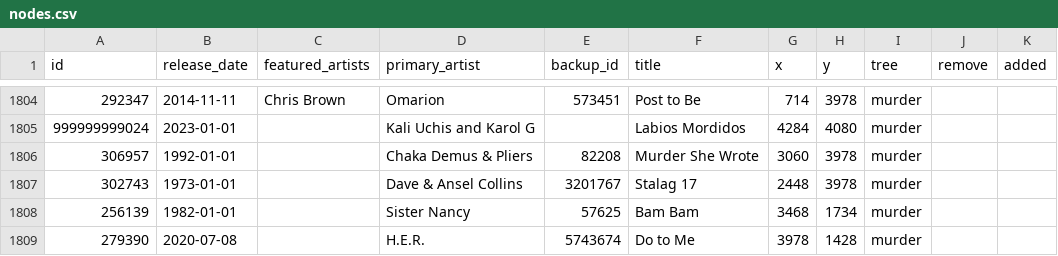
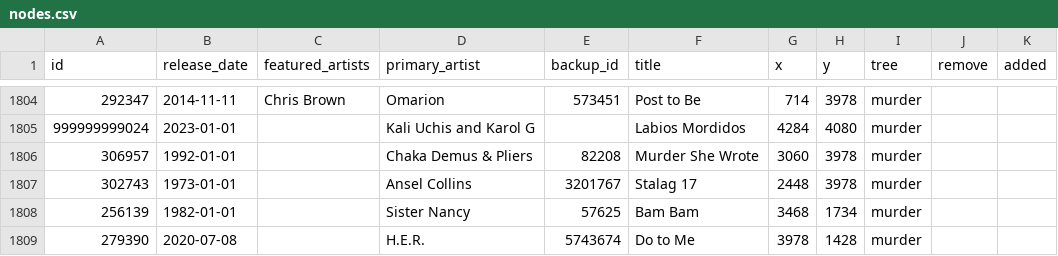
Before and after one commit to the-pudding/sample-trees, a CSV file: src/data/nodes.csv, drawn as a sheet; only a part is shown, gaps mark what is left out.

```diff
--- a/src/data/nodes.csv
+++ b/src/data/nodes.csv
@@ -1806,3 +1806,3 @@ id,release_date,featured_artists,primary_artist,backup_id,title,x,y,tree,remove,
 306957,1992-01-01,,Chaka Demus & Pliers,82208,Murder She Wrote,3060,3978,murder,,
-302743,1973-01-01,,Dave & Ansel Collins,3201767,Stalag 17,2448,3978,murder,,
+302743,1973-01-01,,Ansel Collins,3201767,Stalag 17,2448,3978,murder,,
 256139,1982-01-01,,Sister Nancy,57625,Bam Bam,3468,1734,murder,,
```
Also changed, not shown: 15 other files.
